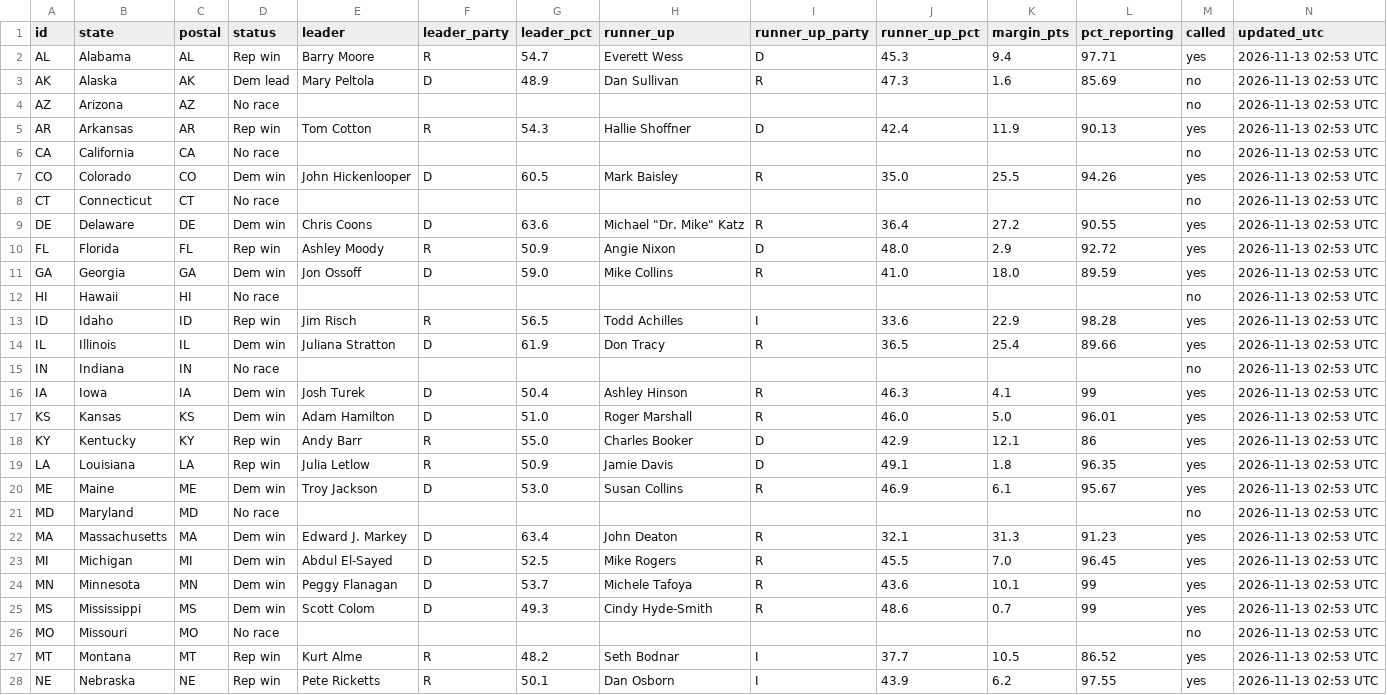
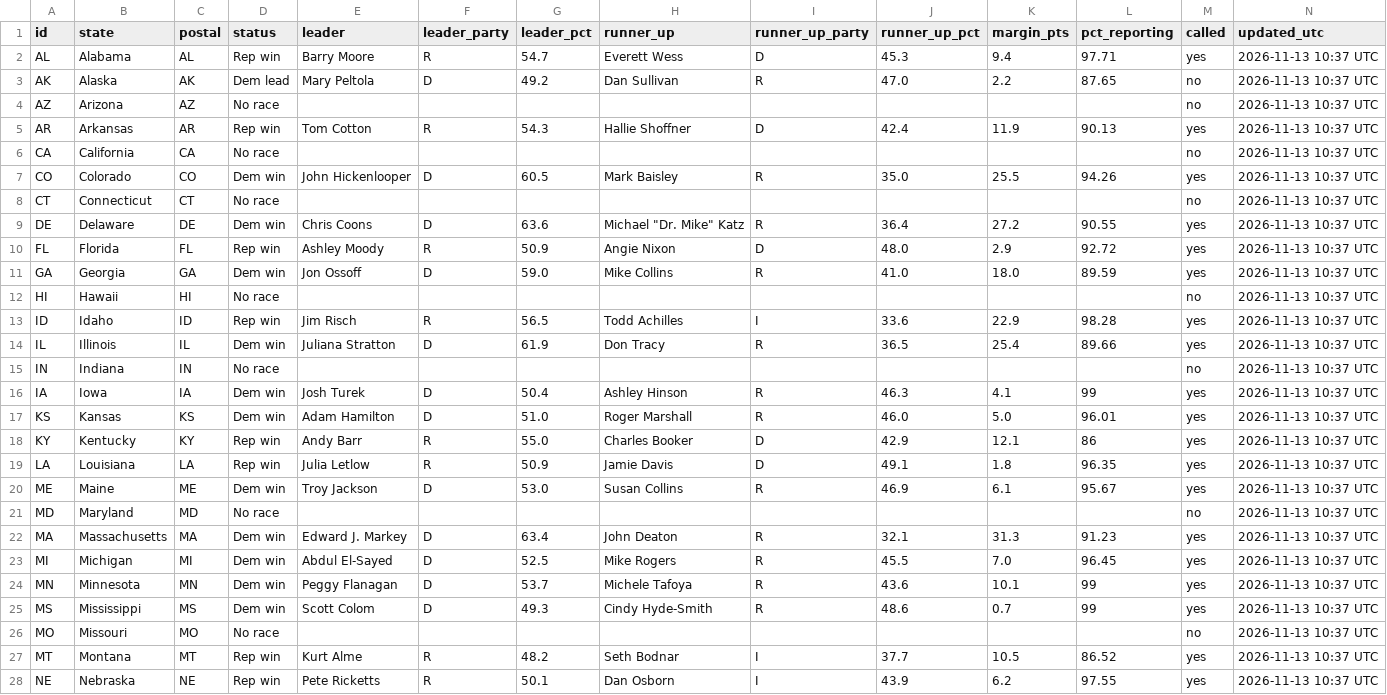
Before and after one commit to Agnarmm/BNAkos2026test, a CSV file: data/senate.csv, drawn as a sheet; only a part is shown; the diff covers the shown part only.

```diff
--- a/data/senate.csv
+++ b/data/senate.csv
@@ -1,28 +1,28 @@
 id,state,postal,status,leader,leader_party,leader_pct,runner_up,runner_up_party,runner_up_pct,margin_pts,pct_reporting,called,updated_utc
-AL,Alabama,AL,Rep win,Barry Moore,R,54.7,Everett Wess,D,45.3,9.4,97.71,yes,2026-11-13 02:53 UTC
-AK,Alaska,AK,Dem lead,Mary Peltola,D,48.9,Dan Sullivan,R,47.3,1.6,85.69,no,2026-11-13 02:53 UTC
-AZ,Arizona,AZ,No race,,,,,,,,,no,2026-11-13 02:53 UTC
-AR,Arkansas,AR,Rep win,Tom Cotton,R,54.3,Hallie Shoffner,D,42.4,11.9,90.13,yes,2026-11-13 02:53 UTC
-CA,California,CA,No race,,,,,,,,,no,2026-11-13 02:53 UTC
-CO,Colorado,CO,Dem win,John Hickenlooper,D,60.5,Mark Baisley,R,35.0,25.5,94.26,yes,2026-11-13 02:53 UTC
-CT,Connecticut,CT,No race,,,,,,,,,no,2026-11-13 02:53 UTC
-DE,Delaware,DE,Dem win,Chris Coons,D,63.6,"Michael ""Dr. Mike"" Katz",R,36.4,27.2,90.55,yes,2026-11-13 02:53 UTC
-FL,Florida,FL,Rep win,Ashley Moody,R,50.9,Angie Nixon,D,48.0,2.9,92.72,yes,2026-11-13 02:53 UTC
-GA,Georgia,GA,Dem win,Jon Ossoff,D,59.0,Mike Collins,R,41.0,18.0,89.59,yes,2026-11-13 02:53 UTC
-HI,Hawaii,HI,No race,,,,,,,,,no,2026-11-13 02:53 UTC
-ID,Idaho,ID,Rep win,Jim Risch,R,56.5,Todd Achilles,I,33.6,22.9,98.28,yes,2026-11-13 02:53 UTC
-IL,Illinois,IL,Dem win,Juliana Stratton,D,61.9,Don Tracy,R,36.5,25.4,89.66,yes,2026-11-13 02:53 UTC
-IN,Indiana,IN,No race,,,,,,,,,no,2026-11-13 02:53 UTC
-IA,Iowa,IA,Dem win,Josh Turek,D,50.4,Ashley Hinson,R,46.3,4.1,99,yes,2026-11-13 02:53 UTC
-KS,Kansas,KS,Dem win,Adam Hamilton,D,51.0,Roger Marshall,R,46.0,5.0,96.01,yes,2026-11-13 02:53 UTC
-KY,Kentucky,KY,Rep win,Andy Barr,R,55.0,Charles Booker,D,42.9,12.1,86,yes,2026-11-13 02:53 UTC
-LA,Louisiana,LA,Rep win,Julia Letlow,R,50.9,Jamie Davis,D,49.1,1.8,96.35,yes,2026-11-13 02:53 UTC
-ME,Maine,ME,Dem win,Troy Jackson,D,53.0,Susan Collins,R,46.9,6.1,95.67,yes,2026-11-13 02:53 UTC
-MD,Maryland,MD,No race,,,,,,,,,no,2026-11-13 02:53 UTC
-MA,Massachusetts,MA,Dem win,Edward J. Markey,D,63.4,John Deaton,R,32.1,31.3,91.23,yes,2026-11-13 02:53 UTC
-MI,Michigan,MI,Dem win,Abdul El-Sayed,D,52.5,Mike Rogers,R,45.5,7.0,96.45,yes,2026-11-13 02:53 UTC
-MN,Minnesota,MN,Dem win,Peggy Flanagan,D,53.7,Michele Tafoya,R,43.6,10.1,99,yes,2026-11-13 02:53 UTC
-MS,Mississippi,MS,Dem win,Scott Colom,D,49.3,Cindy Hyde-Smith,R,48.6,0.7,99,yes,2026-11-13 02:53 UTC
-MO,Missouri,MO,No race,,,,,,,,,no,2026-11-13 02:53 UTC
-MT,Montana,MT,Rep win,Kurt Alme,R,48.2,Seth Bodnar,I,37.7,10.5,86.52,yes,2026-11-13 02:53 UTC
-NE,Nebraska,NE,Rep win,Pete  Ricketts,R,50.1,Dan  Osborn,I,43.9,6.2,97.55,yes,2026-11-13 02:53 UTC
+AL,Alabama,AL,Rep win,Barry Moore,R,54.7,Everett Wess,D,45.3,9.4,97.71,yes,2026-11-13 10:37 UTC
+AK,Alaska,AK,Dem lead,Mary Peltola,D,49.2,Dan Sullivan,R,47.0,2.2,87.65,no,2026-11-13 10:37 UTC
+AZ,Arizona,AZ,No race,,,,,,,,,no,2026-11-13 10:37 UTC
+AR,Arkansas,AR,Rep win,Tom Cotton,R,54.3,Hallie Shoffner,D,42.4,11.9,90.13,yes,2026-11-13 10:37 UTC
+CA,California,CA,No race,,,,,,,,,no,2026-11-13 10:37 UTC
+CO,Colorado,CO,Dem win,John Hickenlooper,D,60.5,Mark Baisley,R,35.0,25.5,94.26,yes,2026-11-13 10:37 UTC
+CT,Connecticut,CT,No race,,,,,,,,,no,2026-11-13 10:37 UTC
+DE,Delaware,DE,Dem win,Chris Coons,D,63.6,"Michael ""Dr. Mike"" Katz",R,36.4,27.2,90.55,yes,2026-11-13 10:37 UTC
+FL,Florida,FL,Rep win,Ashley Moody,R,50.9,Angie Nixon,D,48.0,2.9,92.72,yes,2026-11-13 10:37 UTC
+GA,Georgia,GA,Dem win,Jon Ossoff,D,59.0,Mike Collins,R,41.0,18.0,89.59,yes,2026-11-13 10:37 UTC
+HI,Hawaii,HI,No race,,,,,,,,,no,2026-11-13 10:37 UTC
+ID,Idaho,ID,Rep win,Jim Risch,R,56.5,Todd Achilles,I,33.6,22.9,98.28,yes,2026-11-13 10:37 UTC
+IL,Illinois,IL,Dem win,Juliana Stratton,D,61.9,Don Tracy,R,36.5,25.4,89.66,yes,2026-11-13 10:37 UTC
+IN,Indiana,IN,No race,,,,,,,,,no,2026-11-13 10:37 UTC
+IA,Iowa,IA,Dem win,Josh Turek,D,50.4,Ashley Hinson,R,46.3,4.1,99,yes,2026-11-13 10:37 UTC
+KS,Kansas,KS,Dem win,Adam Hamilton,D,51.0,Roger Marshall,R,46.0,5.0,96.01,yes,2026-11-13 10:37 UTC
+KY,Kentucky,KY,Rep win,Andy Barr,R,55.0,Charles Booker,D,42.9,12.1,86,yes,2026-11-13 10:37 UTC
+LA,Louisiana,LA,Rep win,Julia Letlow,R,50.9,Jamie Davis,D,49.1,1.8,96.35,yes,2026-11-13 10:37 UTC
+ME,Maine,ME,Dem win,Troy Jackson,D,53.0,Susan Collins,R,46.9,6.1,95.67,yes,2026-11-13 10:37 UTC
+MD,Maryland,MD,No race,,,,,,,,,no,2026-11-13 10:37 UTC
+MA,Massachusetts,MA,Dem win,Edward J. Markey,D,63.4,John Deaton,R,32.1,31.3,91.23,yes,2026-11-13 10:37 UTC
+MI,Michigan,MI,Dem win,Abdul El-Sayed,D,52.5,Mike Rogers,R,45.5,7.0,96.45,yes,2026-11-13 10:37 UTC
+MN,Minnesota,MN,Dem win,Peggy Flanagan,D,53.7,Michele Tafoya,R,43.6,10.1,99,yes,2026-11-13 10:37 UTC
+MS,Mississippi,MS,Dem win,Scott Colom,D,49.3,Cindy Hyde-Smith,R,48.6,0.7,99,yes,2026-11-13 10:37 UTC
+MO,Missouri,MO,No race,,,,,,,,,no,2026-11-13 10:37 UTC
+MT,Montana,MT,Rep win,Kurt Alme,R,48.2,Seth Bodnar,I,37.7,10.5,86.52,yes,2026-11-13 10:37 UTC
+NE,Nebraska,NE,Rep win,Pete  Ricketts,R,50.1,Dan  Osborn,I,43.9,6.2,97.55,yes,2026-11-13 10:37 UTC
```
Also changed, not shown: 23 edited cells elsewhere in this file, data/house.csv.
